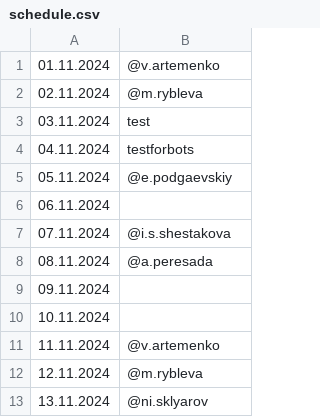
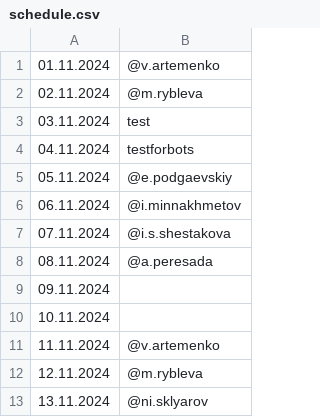
Before and after one commit to Kenzzzji/test2, a CSV file: schedule.csv, drawn as a sheet; only a part is shown.

Commit message:
Update schedule.csv

```diff
--- a/schedule.csv
+++ b/schedule.csv
@@ -5,3 +5,3 @@
 05.11.2024,@e.podgaevskiy
-06.11.2024,
+06.11.2024,@i.minnakhmetov
 07.11.2024,@i.s.shestakova
```
